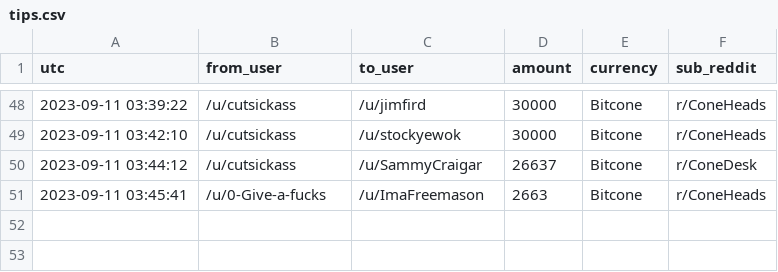
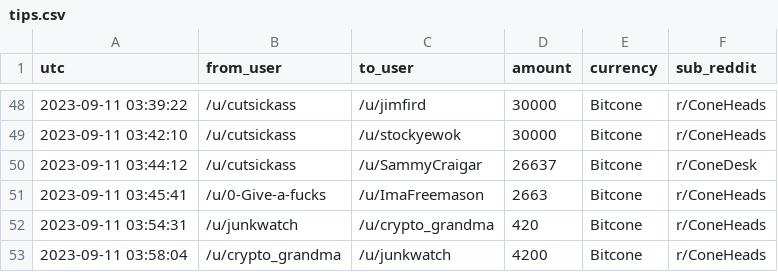
Before and after one commit to birdwastheword/Coneheads-Tip-Leaderboard, a CSV file: runs/2023-09-11/tips.csv, drawn as a sheet; only a part is shown, gaps mark what is left out; the diff names each change by its address in the sheet, - before the commit and + after, or states it on an @@ line.

```diff
--- a/runs/2023-09-11/tips.csv
+++ b/runs/2023-09-11/tips.csv
+row 52: 2023-09-11 03:54:31 | /u/junkwatch | /u/crypto_grandma | 420 | Bitcone | r/ConeHeads
+row 53: 2023-09-11 03:58:04 | /u/crypto_grandma | /u/junkwatch | 4200 | Bitcone | r/ConeHeads
```
Also changed, not shown: 2 other files.
